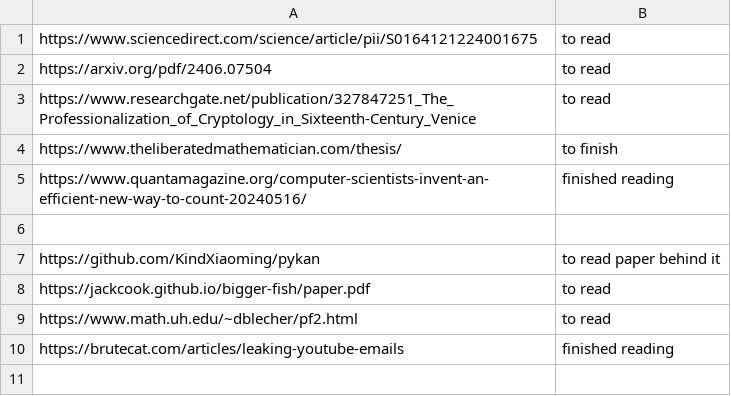
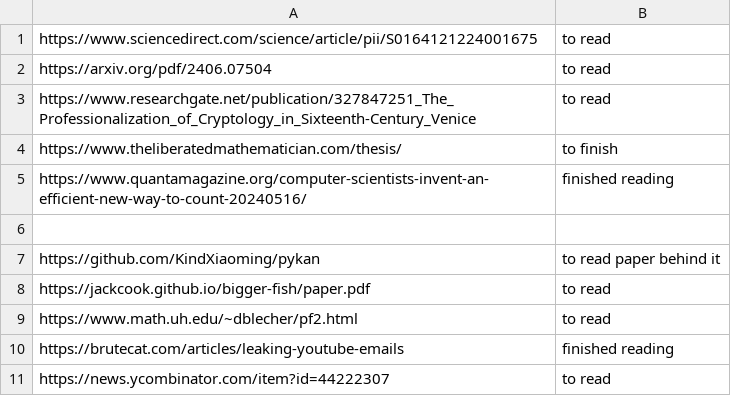
Before and after one commit to judyfong/list-trackers, a CSV file: papers.csv, drawn as a sheet; the diff names each change by its address in the sheet, - before the commit and + after, or states it on an @@ line.

Commit message:
Update papers.csv

```diff
--- a/papers.csv
+++ b/papers.csv
+row 11: https://news.ycombinator.com/item?id=44222307 | to read
```
